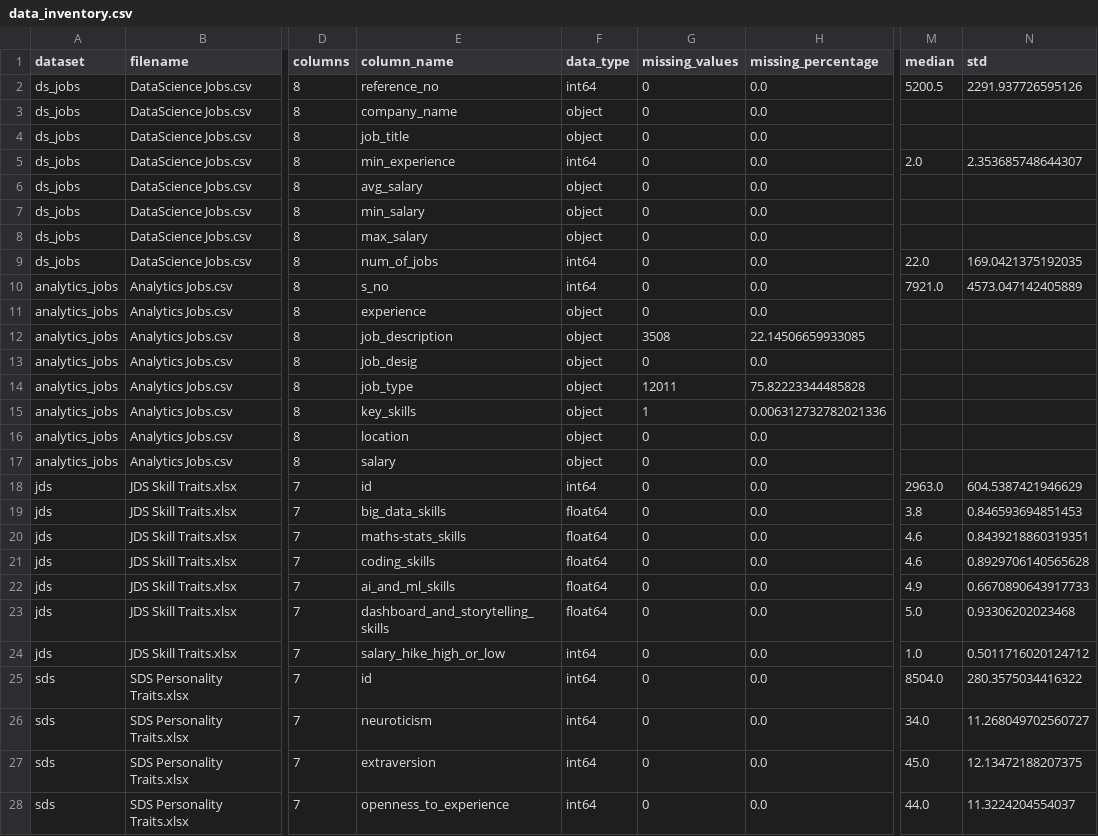
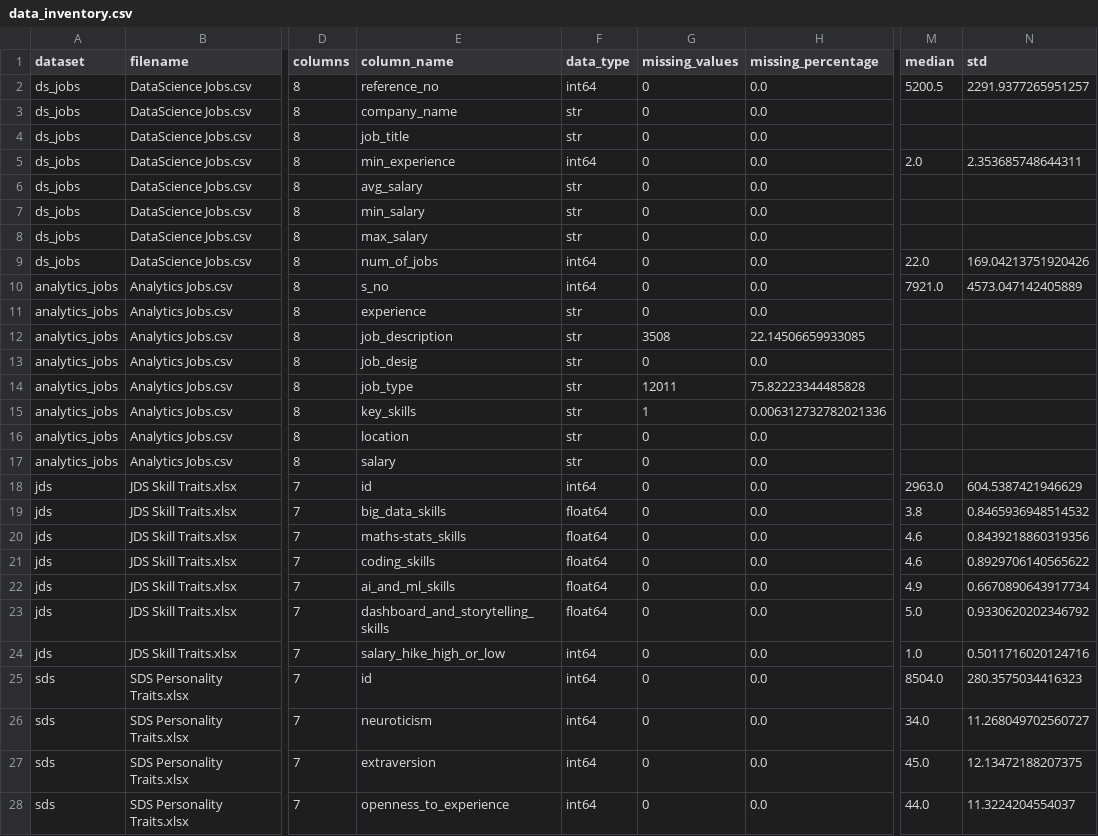
Before and after one commit to ayushixx/XAI, a CSV file: data/audit/data_inventory.csv, drawn as a sheet; only a part is shown, gaps mark what is left out; the diff covers the shown part only; the diff names each change by its address in the sheet, - before the commit and + after, or states it on an @@ line.

```diff
--- a/data/audit/data_inventory.csv
+++ b/data/audit/data_inventory.csv
-N2 (std): 2291.937726595126
+N2 (std): 2291.9377265951257
-F3:F4 (data_type): object
+F3:F4 (data_type): str
-N5 (std): 2.353685748644307
+N5 (std): 2.353685748644311
-F6:F8 (data_type): object
+F6:F8 (data_type): str
-N9 (std): 169.0421375192035
+N9 (std): 169.04213751920426
-F11:F17 (data_type): object
+F11:F17 (data_type): str
-N19 (std): 0.846593694851453
+N19 (std): 0.8465936948514532
-N20 (std): 0.8439218860319351
+N20 (std): 0.8439218860319356
-N21 (std): 0.8929706140565628
+N21 (std): 0.8929706140565622
-N22 (std): 0.6670890643917733
+N22 (std): 0.6670890643917734
-N23 (std): 0.93306202023468
+N23 (std): 0.9330620202346792
-N24 (std): 0.5011716020124712
+N24 (std): 0.5011716020124716
-N25 (std): 280.3575034416322
+N25 (std): 280.3575034416323
```
Also changed, not shown: 2 edited cells elsewhere in this file, data/outputs/sas/signal_engine_map_sas.csv, reports/models/jds_logistic_regression_details.csv, 29 other files.
